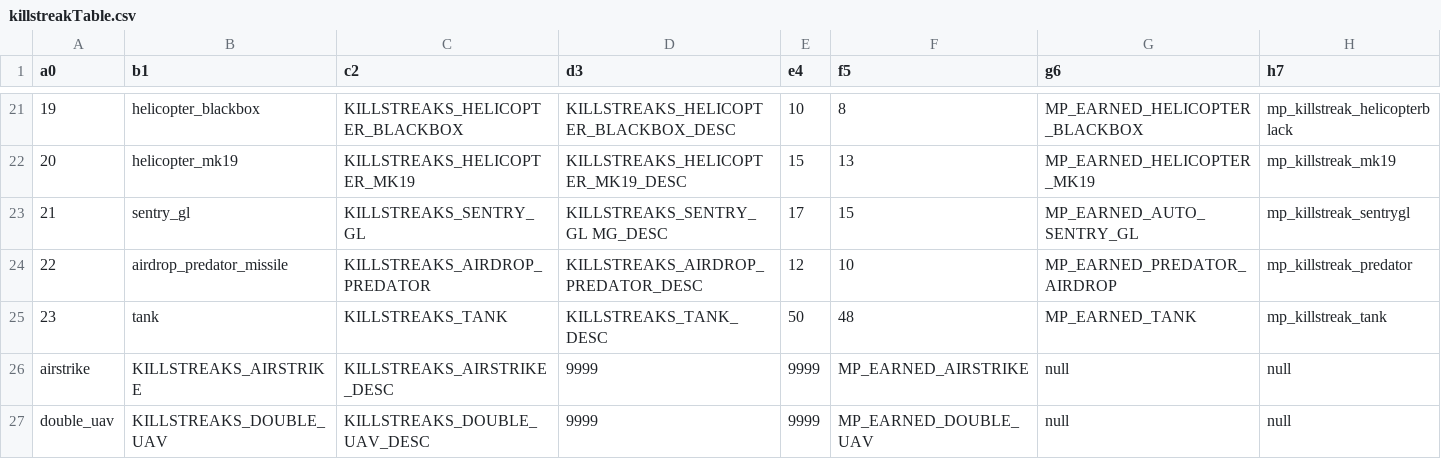
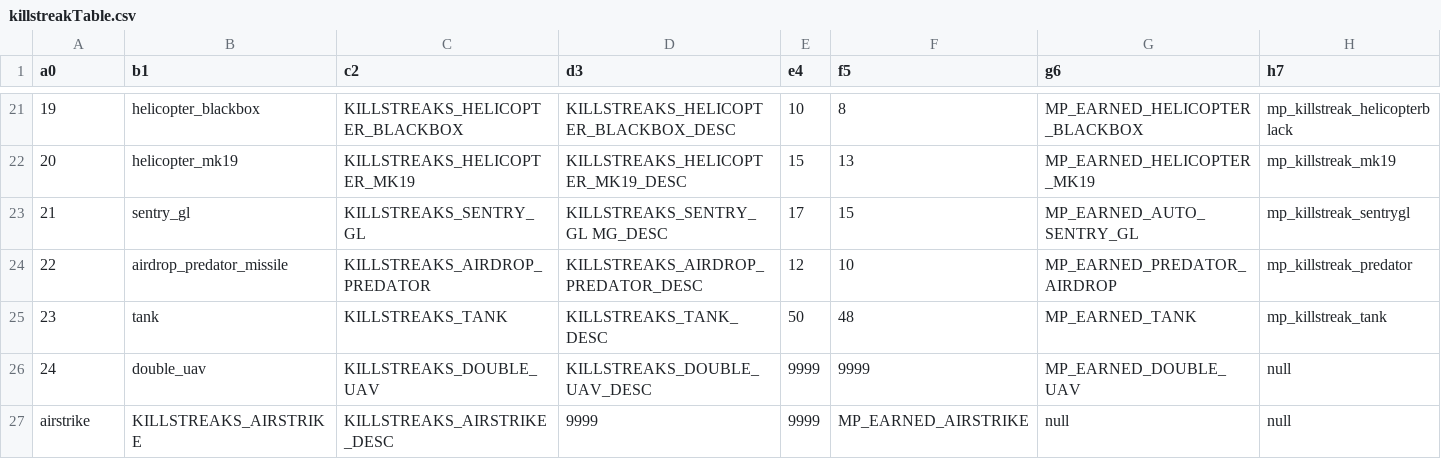
Before and after one commit to jetkai/Modern-Warfare-2-Server, a CSV file: userraw/mp/killstreakTable.csv, drawn as a sheet; only a part is shown, gaps mark what is left out; removed rows and columns are numbered as before the commit, all else as after; rows hold the shown columns only; the diff names each change by its address in the sheet, - before the commit and + after, or states it on an @@ line.

Commit message:
double_uav killstreak

```diff
--- a/userraw/mp/killstreakTable.csv
+++ b/userraw/mp/killstreakTable.csv
+row 26: 24 | double_uav | KILLSTREAKS_DOUBLE_UAV | KILLSTREAKS_DOUBLE_UAV_DESC | 9999 | 9999 | MP_EARNED_DOUBLE_UAV | null
-row 27: double_uav | KILLSTREAKS_DOUBLE_UAV | KILLSTREAKS_DOUBLE_UAV_DESC | 9999 | 9999 | MP_EARNED_DOUBLE_UAV | null | null
```
Also changed, not shown: 18 other files.
